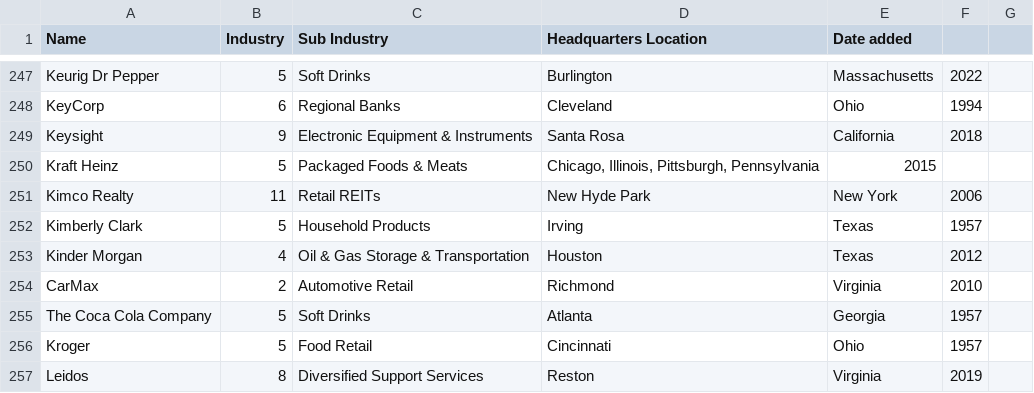
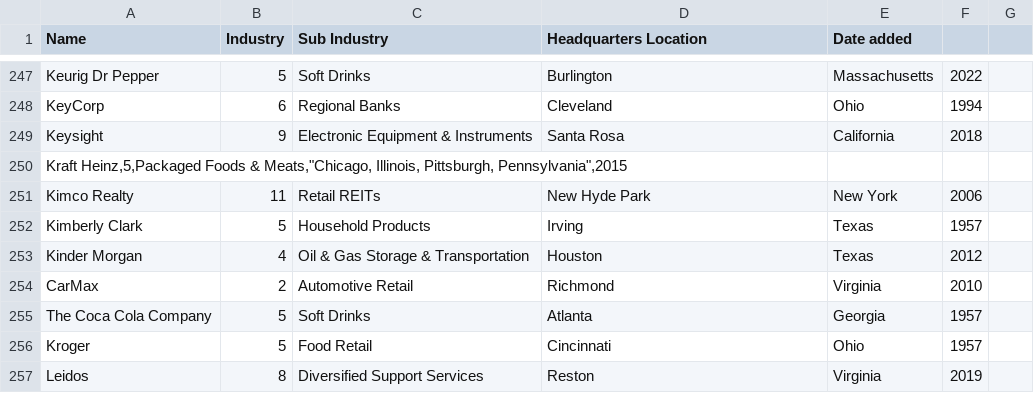
Before and after one commit to JohnattannSh/Mineria, a CSV file: Datos Funcionales Mineria.CSV, drawn as a sheet; only a part is shown, gaps mark what is left out; removed rows and columns are numbered as before the commit, all else as after; the diff names each change by its address in the sheet, - before the commit and + after, or states it on an @@ line.

Commit message:
Add files via upload

```diff
--- a/Datos Funcionales Mineria.CSV
+++ b/Datos Funcionales Mineria.CSV
-row 250: Kraft Heinz | 5 | Packaged Foods & Meats | Chicago, Illinois, Pittsburgh, Pennsylvania | 2015
+row 250: Kraft Heinz,5,Packaged Foods & Meats,"Chicago, Illinois, Pittsburgh, Pennsylvania",2015
```
